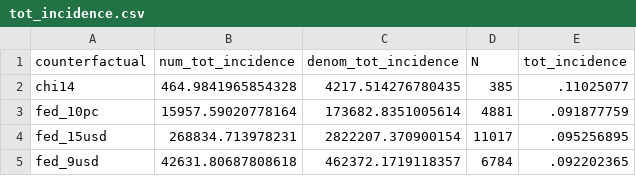
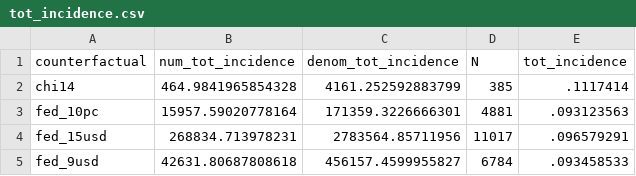
Before and after one commit to diegogentilepassaro/min_wage_rent, a CSV file: analysis/counterfactuals/output/tot_incidence.csv, drawn as a sheet.

Commit message:
Re-run counterfactuals #268

```diff
--- a/analysis/counterfactuals/output/tot_incidence.csv
+++ b/analysis/counterfactuals/output/tot_incidence.csv
@@ -1,5 +1,5 @@
 counterfactual,num_tot_incidence,denom_tot_incidence,N,tot_incidence
-chi14,464.9841965854328,4217.514276780435,385,.11025077
-fed_10pc,15957.59020778164,173682.8351005614,4881,.091877759
-fed_15usd,268834.713978231,2822207.370900154,11017,.095256895
-fed_9usd,42631.80687808618,462372.1719118357,6784,.092202365
+chi14,464.9841965854328,4161.252592883799,385,.1117414
+fed_10pc,15957.59020778164,171359.3226666301,4881,.093123563
+fed_15usd,268834.713978231,2783564.85711956,11017,.096579291
+fed_9usd,42631.80687808618,456157.4599955827,6784,.093458533
```
Also changed, not shown: 26 other files.
